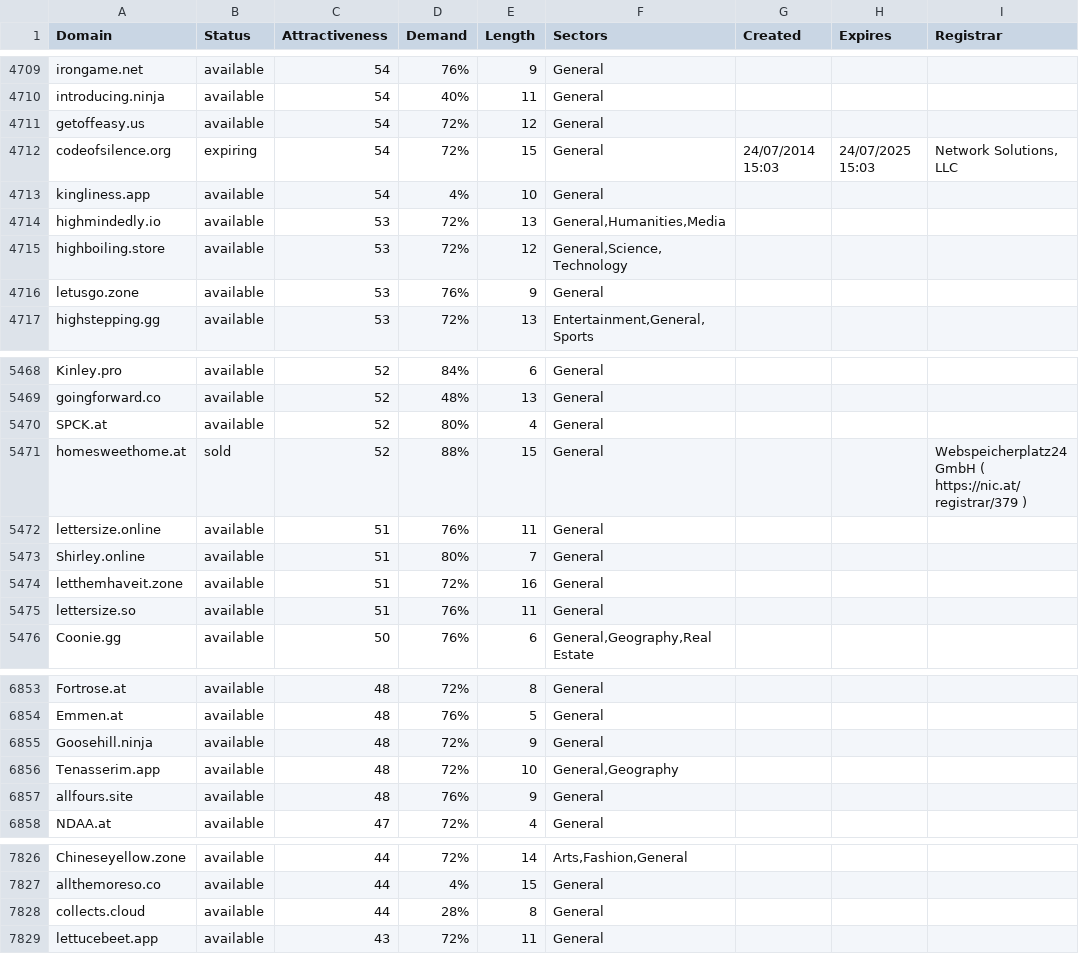
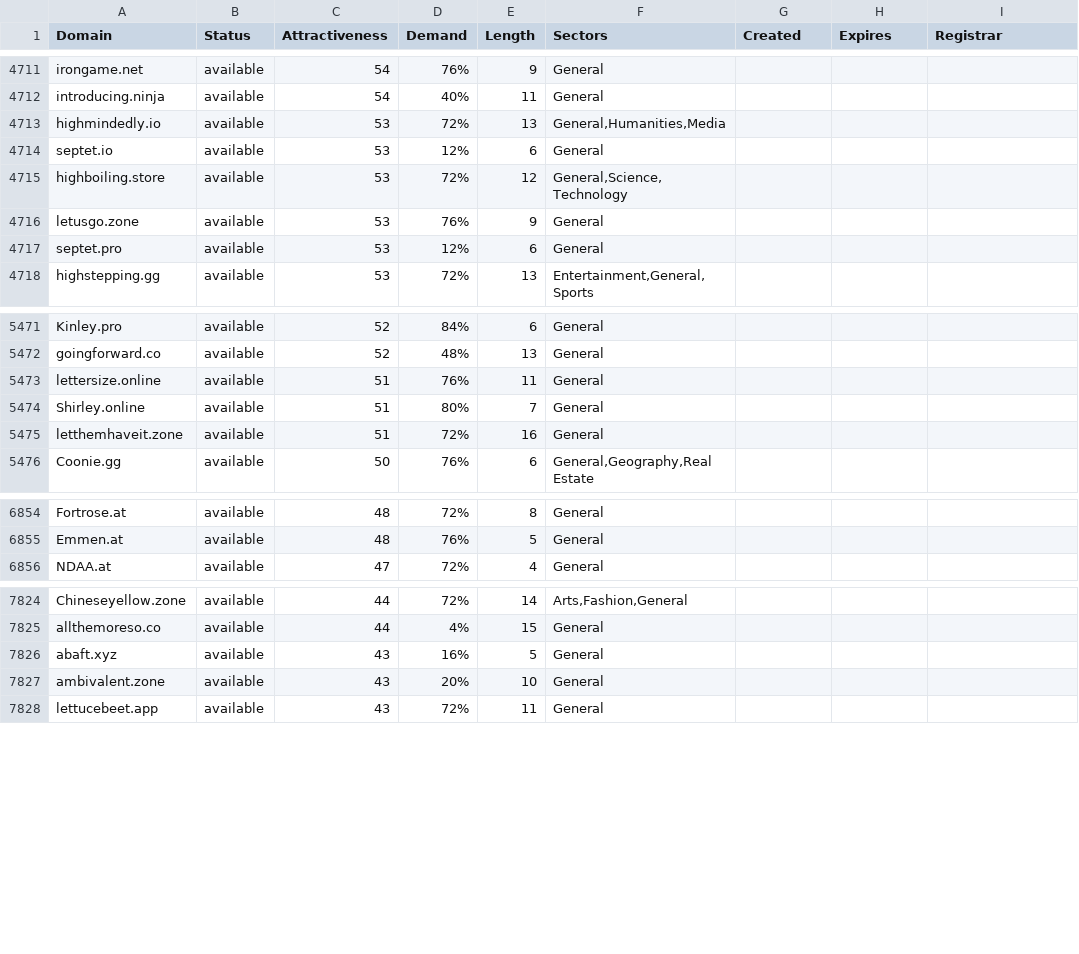
Before and after one commit to UniqueDomains/general-oneword-domains, a CSV file: general.csv, drawn as a sheet; only a part is shown, gaps mark what is left out; removed rows and columns are numbered as before the commit, all else as after; the diff covers the shown part only; the diff names each change by its address in the sheet, - before the commit and + after, or states it on an @@ line.

Commit message:
Domains update

```diff
--- a/general.csv
+++ b/general.csv
-row 4711: getoffeasy.us | available | 54 | 72% | 12 | General
-row 4712: codeofsilence.org | expiring | 54 | 72% | 15 | General | 24/07/2014 15:03 | 24/07/2025 15:03 | Network Solutions, LLC
-row 4713: kingliness.app | available | 54 | 4% | 10 | General
+row 4714: septet.io | available | 53 | 12% | 6 | General
+row 4717: septet.pro | available | 53 | 12% | 6 | General
-row 5470: SPCK.at | available | 52 | 80% | 4 | General
-row 5471: homesweethome.at | sold | 52 | 88% | 15 | General |  |  | Webspeicherplatz24 GmbH ( https://nic.at/registrar/379 )
-row 5475: lettersize.so | available | 51 | 76% | 11 | General
-row 6855: Goosehill.ninja | available | 48 | 72% | 9 | General
-row 6856: Tenasserim.app | available | 48 | 72% | 10 | General,Geography
-row 6857: allfours.site | available | 48 | 76% | 9 | General
-row 7828: collects.cloud | available | 44 | 28% | 8 | General
+row 7826: abaft.xyz | available | 43 | 16% | 5 | General
+row 7827: ambivalent.zone | available | 43 | 20% | 10 | General
```
Also changed, not shown: 11 added rows and 5 removed rows elsewhere in this file, 2 other files.
